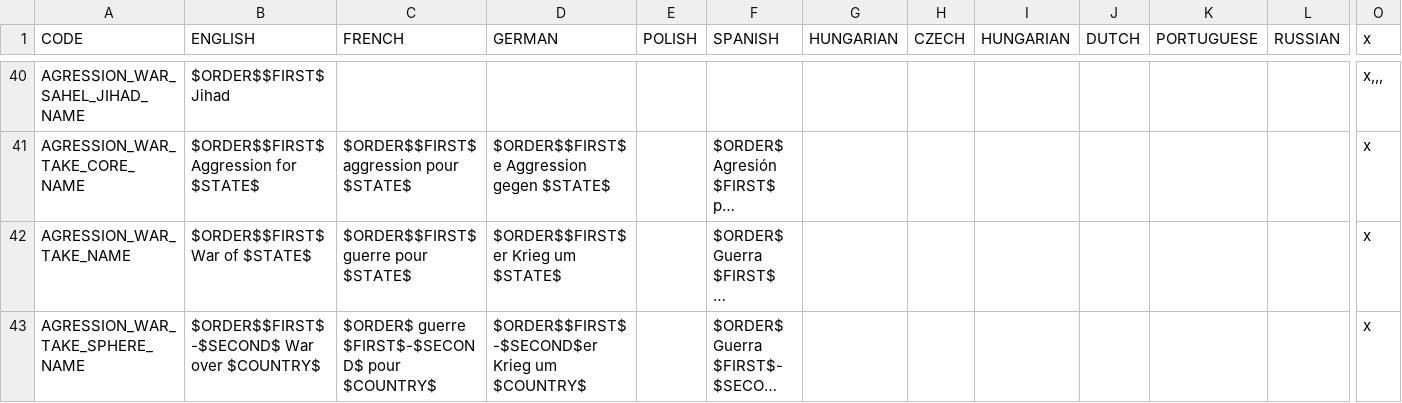
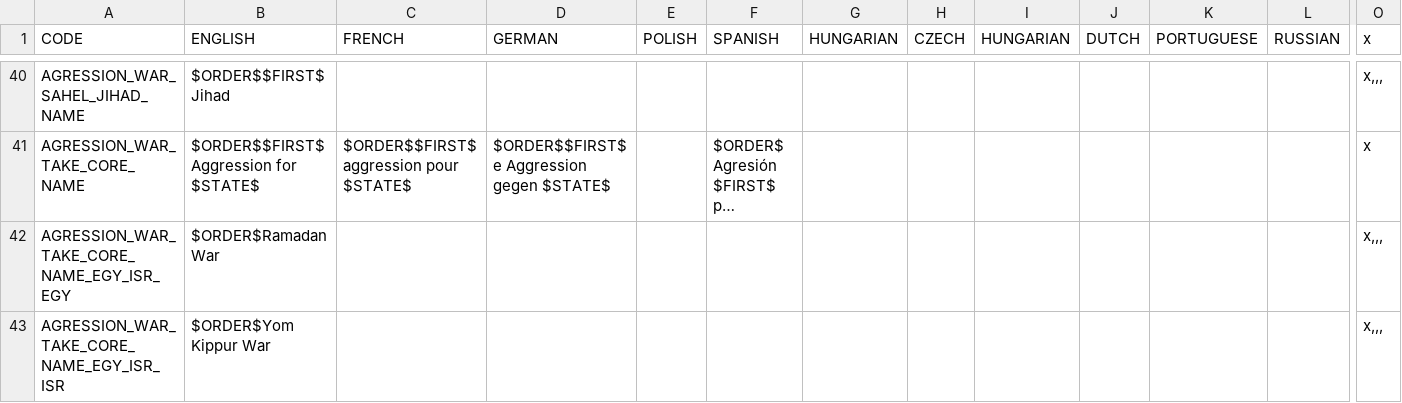
Before and after one commit to settintotrieste/Victoria-2-Cold-War-Enhancement-Mod-CWE, a CSV file: CWE/localisation/a_cwe_wars.csv, drawn as a sheet; only a part is shown, gaps mark what is left out; the shorter side is filled out with more unchanged rows; long unchanged cells end in …; rows hold the shown columns only; the diff covers the shown part only; the diff names each change by its address in the sheet, - before the commit and + after, or states it on an @@ line.

Commit message:
Minor fixes and war names
Yom Kippur War, strings

```diff
--- a/CWE/localisation/a_cwe_wars.csv
+++ b/CWE/localisation/a_cwe_wars.csv
+row 42: AGRESSION_WAR_TAKE_CORE_NAME_EGY_ISR_EGY | $ORDER$Ramadan War |  |  |  |  |  |  |  |  |  |  | x,,,
+row 43: AGRESSION_WAR_TAKE_CORE_NAME_EGY_ISR_ISR | $ORDER$Yom Kippur War |  |  |  |  |  |  |  |  |  |  | x,,,
```
Also changed, not shown: 3 added rows, 1 removed row and 6 edited cells elsewhere in this file, 2 other files.
